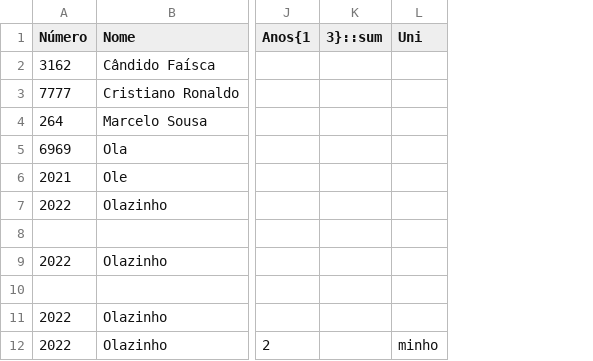
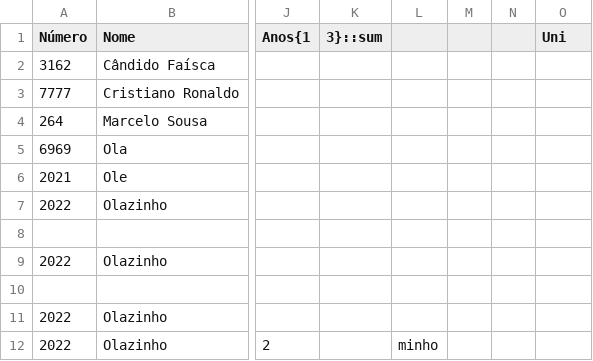
Before and after one commit to simaocunha71/pl_projeto, a CSV file: src/fixe.csv, drawn as a sheet; only a part is shown, gaps mark what is left out; addresses are those after the commit; the diff names each change by its address in the sheet, - before the commit and + after, or states it on an @@ line.

```diff
--- a/src/fixe.csv
+++ b/src/fixe.csv
+column L, row 12: minho
+column M, empty
+column N, empty
-O12 (Uni): minho
+O12 (Uni): (empty)
```
Also changed, not shown: 1 other file.
